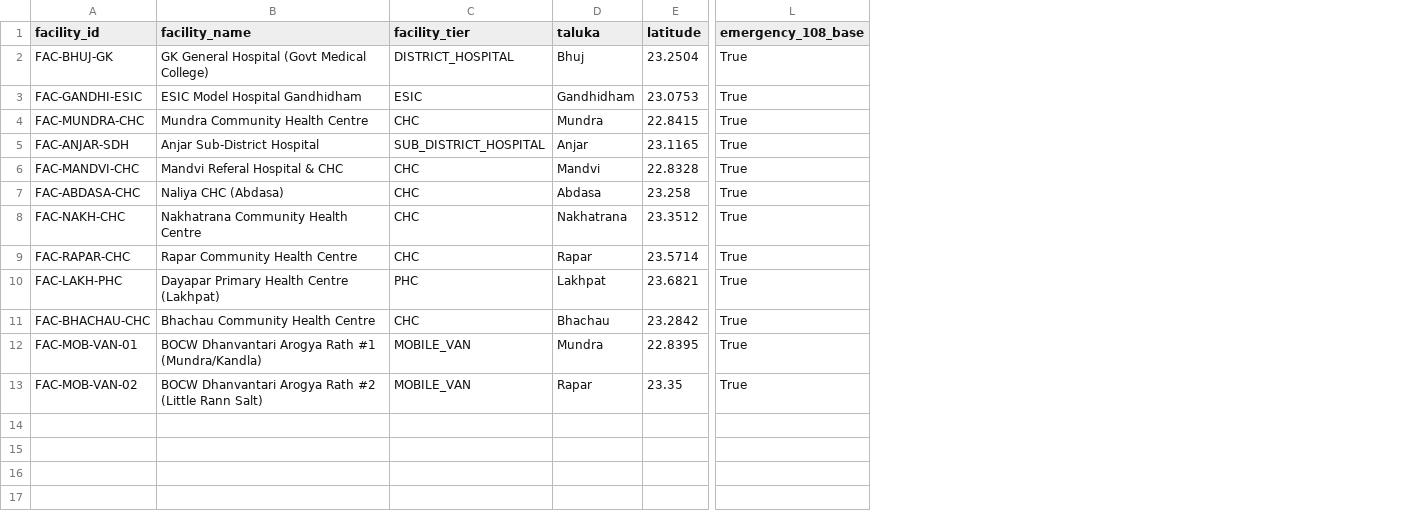
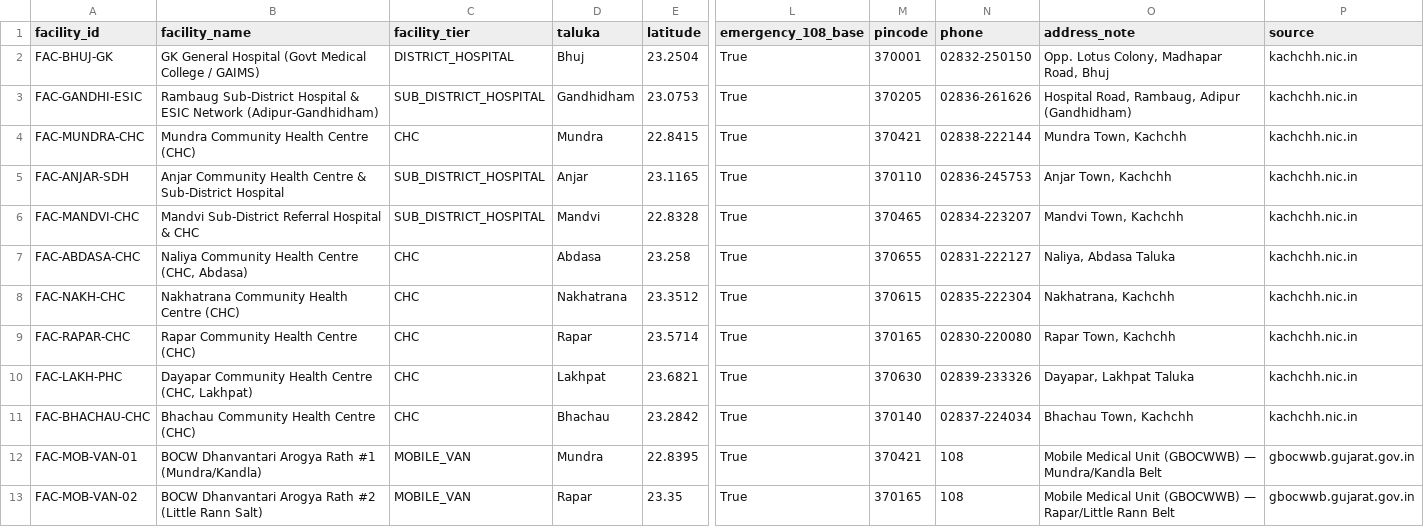
Before and after one commit to jaypatel29042008-glitch/WorkCheck-Kachchh-PS000109, a CSV file: workcheck_platform/data/tables/health_facilities_kachchh.csv, drawn as a sheet; only a part is shown, gaps mark what is left out; the diff names each change by its address in the sheet, - before the commit and + after, or states it on an @@ line.

Commit message:
fix(v3.2): verified Kachchh facilities, OSRM road ETAs, Rahpar pincode alias, WCAG 100 & static parity

```diff
--- a/workcheck_platform/data/tables/health_facilities_kachchh.csv
+++ b/workcheck_platform/data/tables/health_facilities_kachchh.csv
+column M (pincode), rows 2-13: 370001 | 370205 | 370421 | 370110 | 370465 | 370655 | 370615 | 370165 | 370630 | 370140 | 370421 | 370165
+column N (phone), rows 2-13: 02832-250150 | 02836-261626 | 02838-222144 | 02836-245753 | 02834-223207 | 02831-222127 | 02835-222304 | 02830-220080 | 02839-233326 | 02837-224034 | 108 | 108
+column O (address_note), rows 2-13: Opp. Lotus Colony, Madhapar Road, Bhuj | Hospital Road, Rambaug, Adipur (Gandhidham) | Mundra Town, Kachchh | Anjar Town, Kachchh | Mandvi Town, Kachchh | Naliya, Abdasa Taluka | Nakhatrana, Kachchh | Rapar Town, Kachchh | Dayapar, Lakhpat Taluka | Bhachau Town, Kachchh | Mobile Medical Unit (GBOCWWB) — Mundra/Kandla Belt | Mobile Medical Unit (GBOCWWB) — Rapar/Little Rann Belt
+column P (source), rows 2-13: kachchh.nic.in | kachchh.nic.in | kachchh.nic.in | kachchh.nic.in | kachchh.nic.in | kachchh.nic.in | kachchh.nic.in | kachchh.nic.in | kachchh.nic.in | kachchh.nic.in | gbocwwb.gujarat.gov.in | gbocwwb.gujarat.gov.in
-B2 (facility_name): …(Govt Medical College)
+B2 (facility_name): …(Govt Medical College / GAIMS)
-B3 (facility_name): ESIC Model Hospital Gandhidham
+B3 (facility_name): Rambaug Sub-District Hospital & ESIC Network (Adipur-Gandhidham)
-C3 (facility_tier): ESIC
+C3 (facility_tier): SUB_DISTRICT_HOSPITAL
-B4 (facility_name): Mundra Community Health Centre
+B4 (facility_name): Mundra Community Health Centre (CHC)
-B5 (facility_name): Anjar Sub-District Hospital
+B5 (facility_name): Anjar Community Health Centre & Sub-District Hospital
-B6 (facility_name): Mandvi Referal Hospital & CHC
+B6 (facility_name): Mandvi Sub-District Referral Hospital & CHC
-C6 (facility_tier): CHC
+C6 (facility_tier): SUB_DISTRICT_HOSPITAL
-B7 (facility_name): Naliya CHC (Abdasa)
+B7 (facility_name): Naliya Community Health Centre (CHC, Abdasa)
-B8 (facility_name): Nakhatrana Community Health Centre
+B8 (facility_name): Nakhatrana Community Health Centre (CHC)
-B9 (facility_name): Rapar Community Health Centre
+B9 (facility_name): Rapar Community Health Centre (CHC)
-B10 (facility_name): Dayapar Primary Health Centre (Lakhpat)
+B10 (facility_name): Dayapar Community Health Centre (CHC, Lakhpat)
-C10 (facility_tier): PHC
+C10 (facility_tier): CHC
-B11 (facility_name): Bhachau Community Health Centre
+B11 (facility_name): Bhachau Community Health Centre (CHC)
```
Also changed, not shown: 36 other files.
